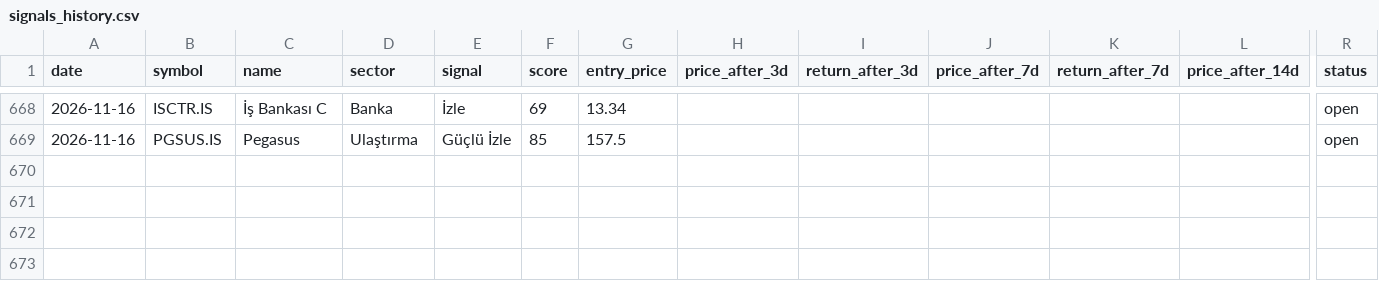
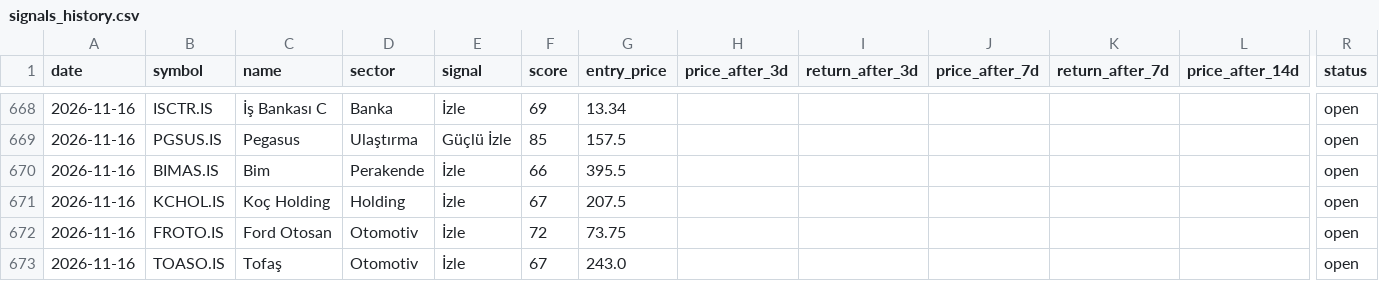
Before and after one commit to semreerol/BistTraderBot, a CSV file: data/signals_history.csv, drawn as a sheet; only a part is shown, gaps mark what is left out; rows hold the shown columns only; the diff names each change by its address in the sheet, - before the commit and + after, or states it on an @@ line.

```diff
--- a/data/signals_history.csv
+++ b/data/signals_history.csv
+row 670: 2026-11-16 | BIMAS.IS | Bim | Perakende | İzle | 66 | 395.5 |  |  |  |  |  | open
+row 671: 2026-11-16 | KCHOL.IS | Koç Holding | Holding | İzle | 67 | 207.5 |  |  |  |  |  | open
+row 672: 2026-11-16 | FROTO.IS | Ford Otosan | Otomotiv | İzle | 72 | 73.75 |  |  |  |  |  | open
+row 673: 2026-11-16 | TOASO.IS | Tofaş | Otomotiv | İzle | 67 | 243.0 |  |  |  |  |  | open
```
